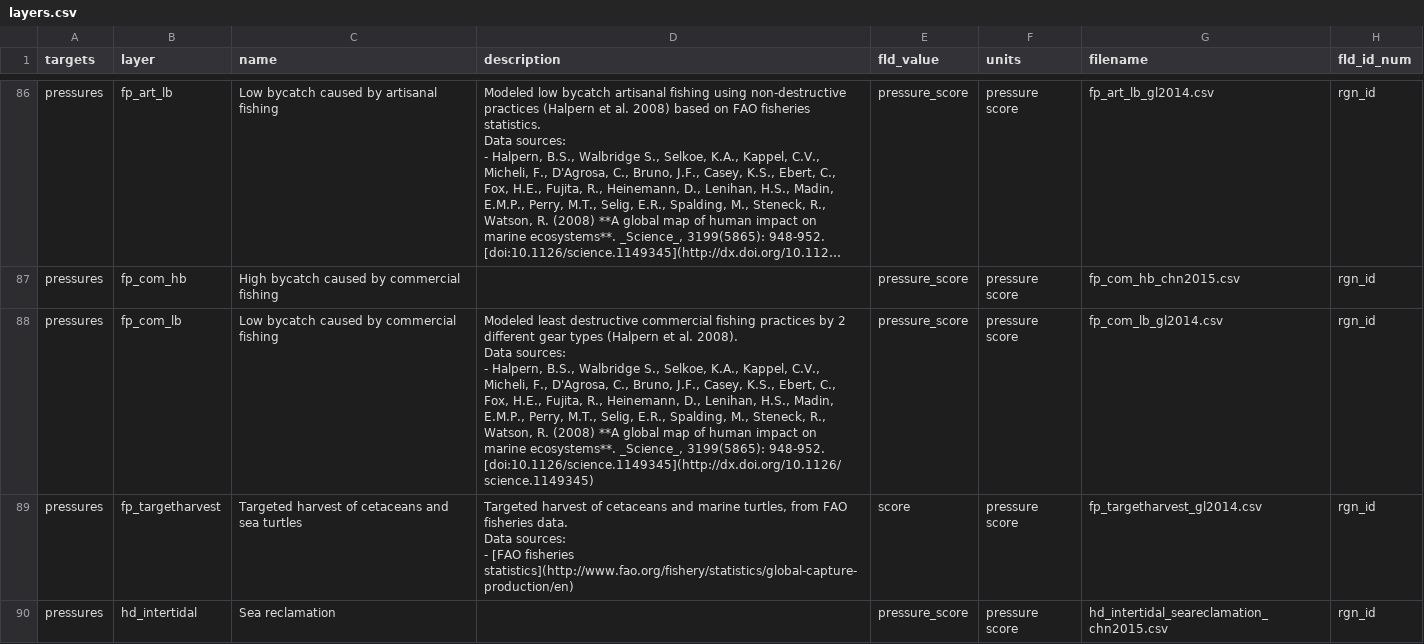
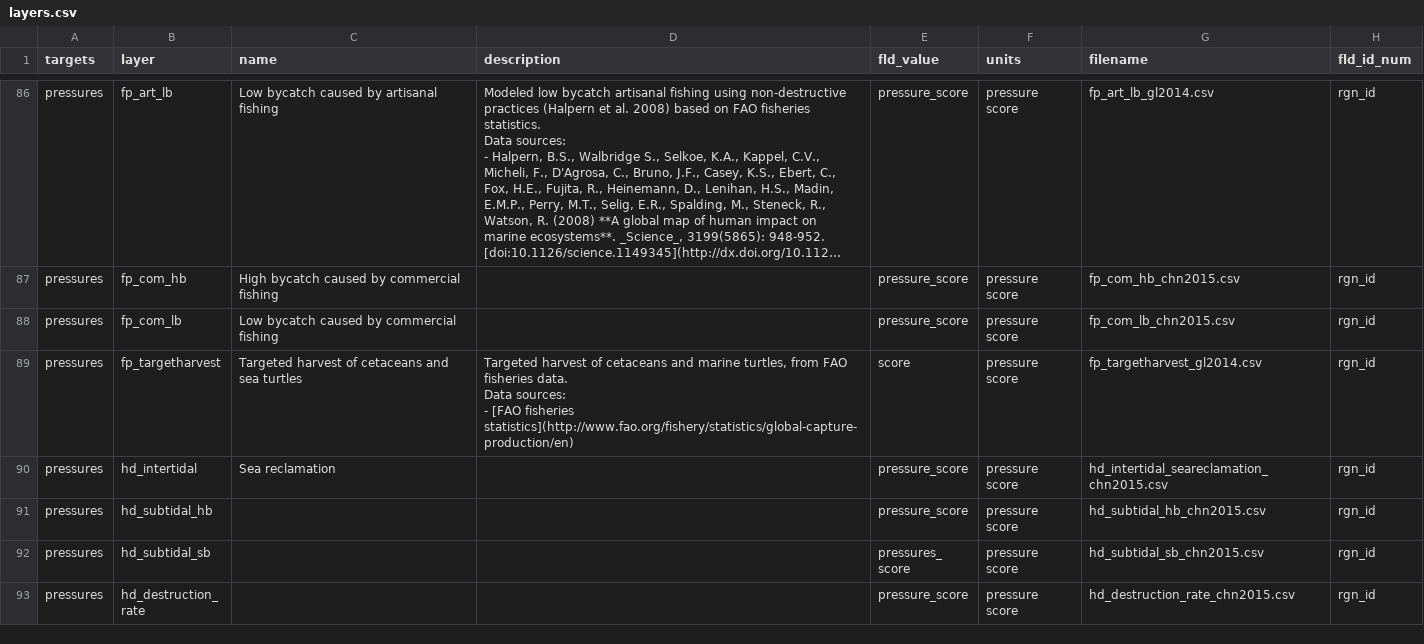
Before and after one commit to OHI-Science/chn, a CSV file: province2015/layers.csv, drawn as a sheet; only a part is shown, gaps mark what is left out; the shorter side is filled out with more unchanged rows; long unchanged cells end in …; ↵ is a line break in a cell; the diff names each change by its address in the sheet, - before the commit and + after, or states it on an @@ line.

Commit message:
created and registered fp_com_lb pressure layer

```diff
--- a/province2015/layers.csv
+++ b/province2015/layers.csv
-D88 (description): Modeled least destructive commercial fishing practices by 2 different gear types (Halpern et al. 2008). ↵ Data sources: ↵ - Halpern, B.S., Walbridge S., Selkoe, K.A., Kappel, C.V., Micheli, F., D'Agrosa, C., Bruno, J.F., Casey, K.S., Ebert, C., Fox, H.E., Fujita, R., Heinemann, D., Lenihan, H.S., Madin, E.M.P., Perry, M.T., Selig, E.R., Spalding, M., Steneck, R., Watson, R. (2008) **A global map of human impact on marine ecosystems**. _Science_, 3199(5865): 948-952. [doi:10.1126/science.1149345](http://dx.doi.org/10.1126/science.1149345)
+D88 (description): (empty)
-G88 (filename): fp_com_lb_gl2014.csv
+G88 (filename): fp_com_lb_chn2015.csv
```
Also changed, not shown: 1 other file.
